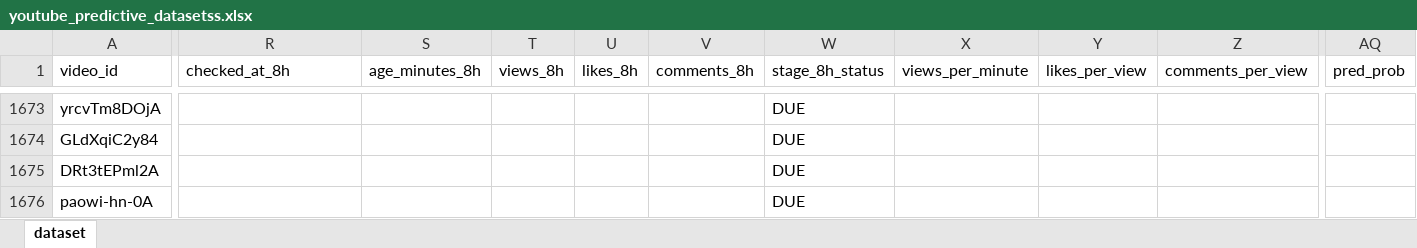
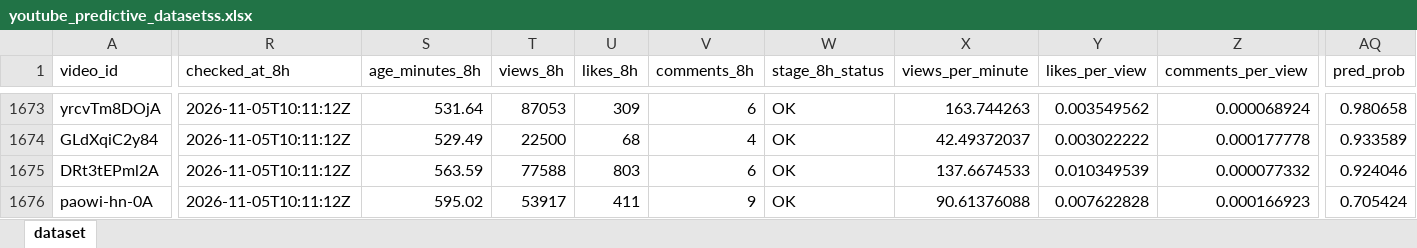
Before and after one commit to stamatis02/Bachelor-Thesislast, an Excel workbook: youtube_predictive_datasetss.xlsx, sheet dataset, drawn as a sheet; only a part is shown, gaps mark what is left out; values as stored, in another font and other column widths than the file's, no borders; the diff covers the shown part only; the diff names each change by its address in the sheet, - before the commit and + after, or states it on an @@ line.

```diff
--- a/youtube_predictive_datasetss.xlsx (sheet dataset)
+++ b/youtube_predictive_datasetss.xlsx (sheet dataset)
-R1673:R1676 (checked_at_8h): (empty)
+R1673:R1676 (checked_at_8h): 2026-11-05T10:11:12Z
-S1673 (age_minutes_8h): (empty)
+S1673 (age_minutes_8h): 531.64
-T1673 (views_8h): (empty)
+T1673 (views_8h): 87053
-U1673 (likes_8h): (empty)
+U1673 (likes_8h): 309
-V1673 (comments_8h): (empty)
+V1673 (comments_8h): 6
-W1673:W1676 (stage_8h_status): DUE
+W1673:W1676 (stage_8h_status): OK
-X1673 (views_per_minute): (empty)
+X1673 (views_per_minute): 163.744263
-Y1673 (likes_per_view): (empty)
+Y1673 (likes_per_view): 0.003549562
-Z1673 (comments_per_view): (empty)
+Z1673 (comments_per_view): 0.000068924
-AQ1673 (pred_prob): (empty)
+AQ1673 (pred_prob): 0.980658
-S1674 (age_minutes_8h): (empty)
+S1674 (age_minutes_8h): 529.49
-T1674 (views_8h): (empty)
+T1674 (views_8h): 22500
-U1674 (likes_8h): (empty)
+U1674 (likes_8h): 68
-V1674 (comments_8h): (empty)
+V1674 (comments_8h): 4
-X1674 (views_per_minute): (empty)
+X1674 (views_per_minute): 42.49372037
-Y1674 (likes_per_view): (empty)
+Y1674 (likes_per_view): 0.003022222
-Z1674 (comments_per_view): (empty)
+Z1674 (comments_per_view): 0.000177778
-AQ1674 (pred_prob): (empty)
+AQ1674 (pred_prob): 0.933589
-S1675 (age_minutes_8h): (empty)
+S1675 (age_minutes_8h): 563.59
-T1675 (views_8h): (empty)
+T1675 (views_8h): 77588
-U1675 (likes_8h): (empty)
+U1675 (likes_8h): 803
-V1675 (comments_8h): (empty)
+V1675 (comments_8h): 6
-X1675 (views_per_minute): (empty)
+X1675 (views_per_minute): 137.6674533
-Y1675 (likes_per_view): (empty)
+Y1675 (likes_per_view): 0.010349539
-Z1675 (comments_per_view): (empty)
+Z1675 (comments_per_view): 0.000077332
-AQ1675 (pred_prob): (empty)
+AQ1675 (pred_prob): 0.924046
-S1676 (age_minutes_8h): (empty)
+S1676 (age_minutes_8h): 595.02
-T1676 (views_8h): (empty)
+T1676 (views_8h): 53917
-U1676 (likes_8h): (empty)
+U1676 (likes_8h): 411
-V1676 (comments_8h): (empty)
+V1676 (comments_8h): 9
-X1676 (views_per_minute): (empty)
+X1676 (views_per_minute): 90.61376088
-Y1676 (likes_per_view): (empty)
+Y1676 (likes_per_view): 0.007622828
-Z1676 (comments_per_view): (empty)
+Z1676 (comments_per_view): 0.000166923
-AQ1676 (pred_prob): (empty)
+AQ1676 (pred_prob): 0.705424
```
Also changed, not shown: 12 added rows and 389 edited cells elsewhere in this sheet, 5 other files.
